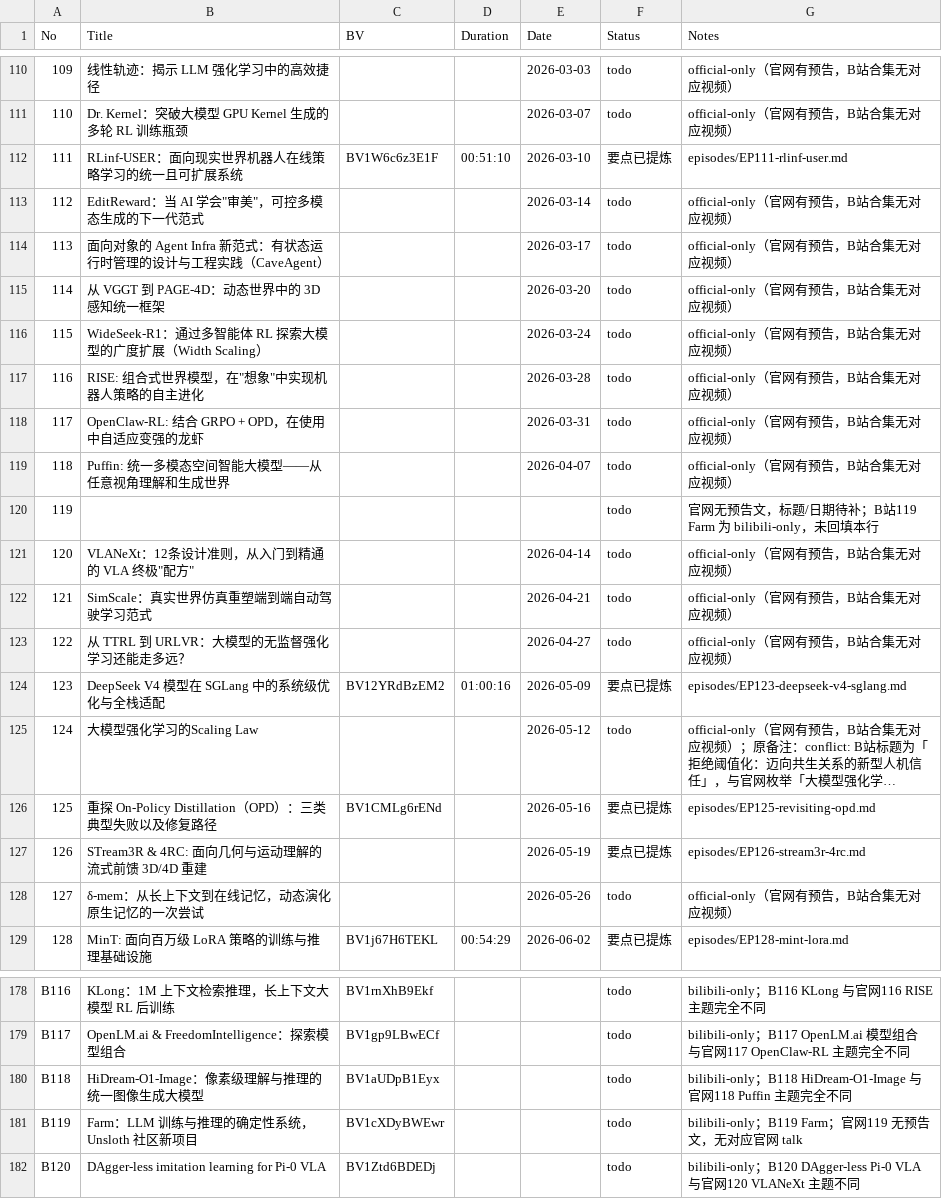
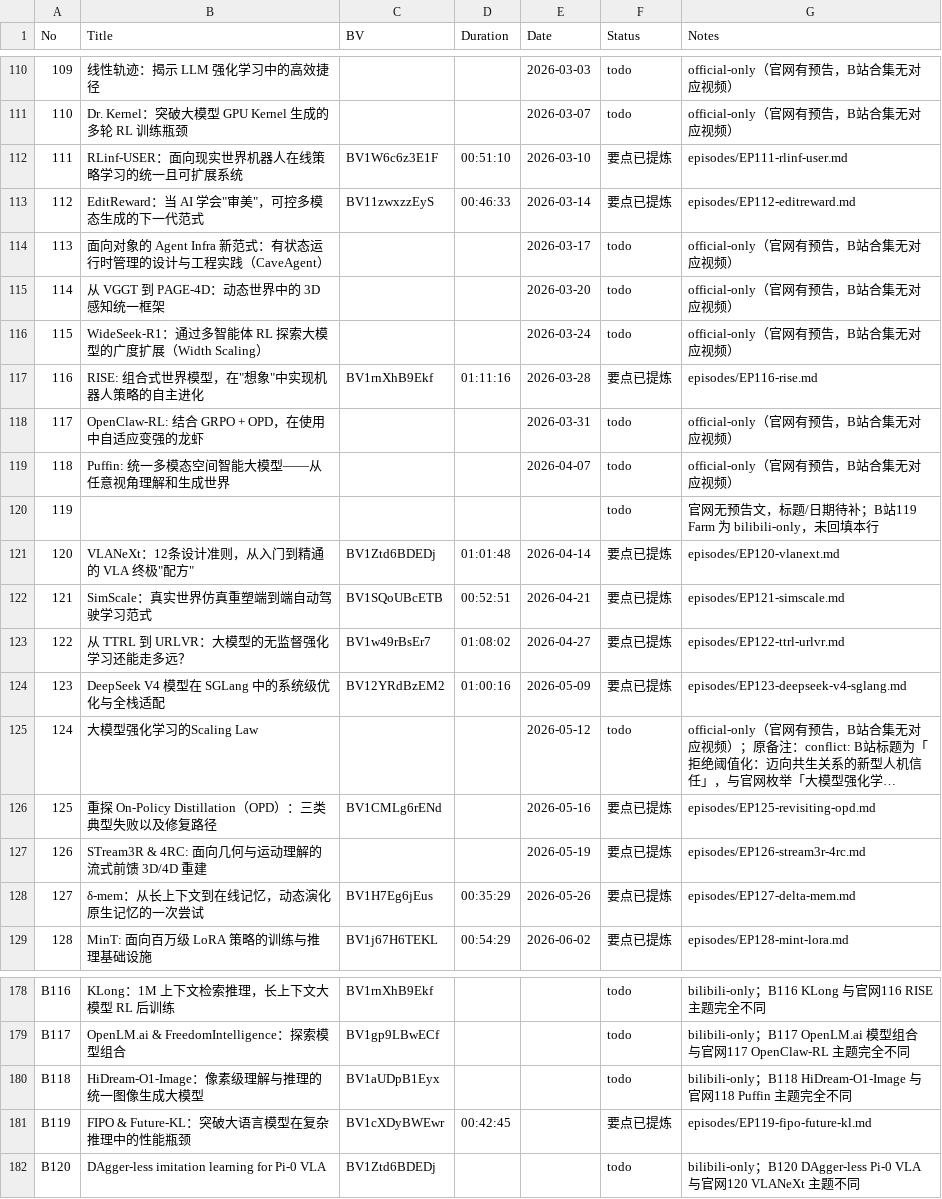
Before and after one commit to Papa-Panda/post-training, a CSV file: qingke-talk/watching-log.csv, drawn as a sheet; only a part is shown, gaps mark what is left out; long unchanged cells end in ….

Commit message:
feat(qingke-talk): 批量纪要第12批（7期，累计114期）
本批 BV 实际内容为官方期（台账 B 行标题已过时，纪要按实际内容编号）：EP112 EditReward、EP116 RISE、EP120 VLANeXt、EP121 SimScale、EP122 TTRL→URLVR、EP127 δ-mem，及 B 站位置 EP119 FIPO & Future-KL。BOAD/GQLA/InternVLA-A1/AI4AI 四期字幕串台未过，下批重试；B 行所记 Kimi K2/KLong/ms-swift 等 talk 的真实 BV 待重新枚举合集。

```diff
--- a/qingke-talk/watching-log.csv
+++ b/qingke-talk/watching-log.csv
@@ -112,3 +112,3 @@ No,Title,BV,Duration,Date,Status,Notes
 111,RLinf-USER：面向现实世界机器人在线策略学习的统一且可扩展系统,BV1W6c6z3E1F,00:51:10,2026-03-10,要点已提炼,episodes/EP111-rlinf-user.md
-112,"EditReward：当 AI 学会""审美""，可控多模态生成的下一代范式",,,2026-03-14,todo,official-only（官网有预告，B站合集无对应视频）
+112,"EditReward：当 AI 学会""审美""，可控多模态生成的下一代范式",BV11zwxzzEyS,00:46:33,2026-03-14,要点已提炼,episodes/EP112-editreward.md
 113,面向对象的 Agent Infra 新范式：有状态运行时管理的设计与工程实践（CaveAgent）,,,2026-03-17,todo,official-only（官网有预告，B站合集无对应视频）
@@ -116,3 +116,3 @@ No,Title,BV,Duration,Date,Status,Notes
 115,WideSeek-R1：通过多智能体 RL 探索大模型的广度扩展（Width Scaling）,,,2026-03-24,todo,official-only（官网有预告，B站合集无对应视频）
-116,"RISE: 组合式世界模型，在""想象""中实现机器人策略的自主进化",,,2026-03-28,todo,official-only（官网有预告，B站合集无对应视频）
+116,"RISE: 组合式世界模型，在""想象""中实现机器人策略的自主进化",BV1rnXhB9Ekf,01:11:16,2026-03-28,要点已提炼,episodes/EP116-rise.md
 117,OpenClaw-RL: 结合 GRPO + OPD，在使用中自适应变强的龙虾,,,2026-03-31,todo,official-only（官网有预告，B站合集无对应视频）
@@ -120,5 +120,5 @@ No,Title,BV,Duration,Date,Status,Notes
 119,,,,,todo,官网无预告文，标题/日期待补；B站119 Farm 为 bilibili-only，未回填本行
-120,"VLANeXt：12条设计准则，从入门到精通的 VLA 终极""配方""",,,2026-04-14,todo,official-only（官网有预告，B站合集无对应视频）
-121,SimScale：真实世界仿真重塑端到端自动驾驶学习范式,,,2026-04-21,todo,official-only（官网有预告，B站合集无对应视频）
-122,从 TTRL 到 URLVR：大模型的无监督强化学习还能走多远？,,,2026-04-27,todo,official-only（官网有预告，B站合集无对应视频）
+120,"VLANeXt：12条设计准则，从入门到精通的 VLA 终极""配方""",BV1Ztd6BDEDj,01:01:48,2026-04-14,要点已提炼,episodes/EP120-vlanext.md
+121,SimScale：真实世界仿真重塑端到端自动驾驶学习范式,BV1SQoUBcETB,00:52:51,2026-04-21,要点已提炼,episodes/EP121-simscale.md
+122,从 TTRL 到 URLVR：大模型的无监督强化学习还能走多远？,BV1w49rBsEr7,01:08:02,2026-04-27,要点已提炼,episodes/EP122-ttrl-urlvr.md
 123,DeepSeek V4 模型在 SGLang 中的系统级优化与全栈适配,BV12YRdBzEM2,01:00:16,2026-05-09,要点已提炼,episodes/EP123-deepseek-v4-sglang.md
@@ -127,3 +127,3 @@ No,Title,BV,Duration,Date,Status,Notes
 126,STream3R & 4RC: 面向几何与运动理解的流式前馈 3D/4D 重建,,,2026-05-19,要点已提炼,episodes/EP126-stream3r-4rc.md
-127,δ-mem：从长上下文到在线记忆，动态演化原生记忆的一次尝试,,,2026-05-26,todo,official-only（官网有预告，B站合集无对应视频）
+127,δ-mem：从长上下文到在线记忆，动态演化原生记忆的一次尝试,BV1H7Eg6jEus,00:35:29,2026-05-26,要点已提炼,episodes/EP127-delta-mem.md
 128,MinT: 面向百万级 LoRA 策略的训练与推理基础设施,BV1j67H6TEKL,00:54:29,2026-06-02,要点已提炼,episodes/EP128-mint-lora.md
@@ -180,3 +180,3 @@ B117,OpenLM.ai & FreedomIntelligence：探索模型组合,BV1gp9LBwECf,,,todo,bi
 B118,HiDream-O1-Image：像素级理解与推理的统一图像生成大模型,BV1aUDpB1Eyx,,,todo,bilibili-only；B118 HiDream-O1-Image 与官网118 Puffin 主题完全不同
-B119,Farm：LLM 训练与推理的确定性系统，Unsloth 社区新项目,BV1cXDyBWEwr,,,todo,bilibili-only；B119 Farm；官网119 无预告文，无对应官网 talk
+B119,FIPO & Future-KL：突破大语言模型在复杂推理中的性能瓶颈,BV1cXDyBWEwr,00:42:45,,要点已提炼,episodes/EP119-fipo-future-kl.md
 B120,DAgger-less imitation learning for Pi-0 VLA,BV1Ztd6BDEDj,,,todo,bilibili-only；B120 DAgger-less Pi-0 VLA 与官网120 VLANeXt 主题不同
```
Also changed, not shown: qingke-talk/episode-index.csv, 21 other files.
